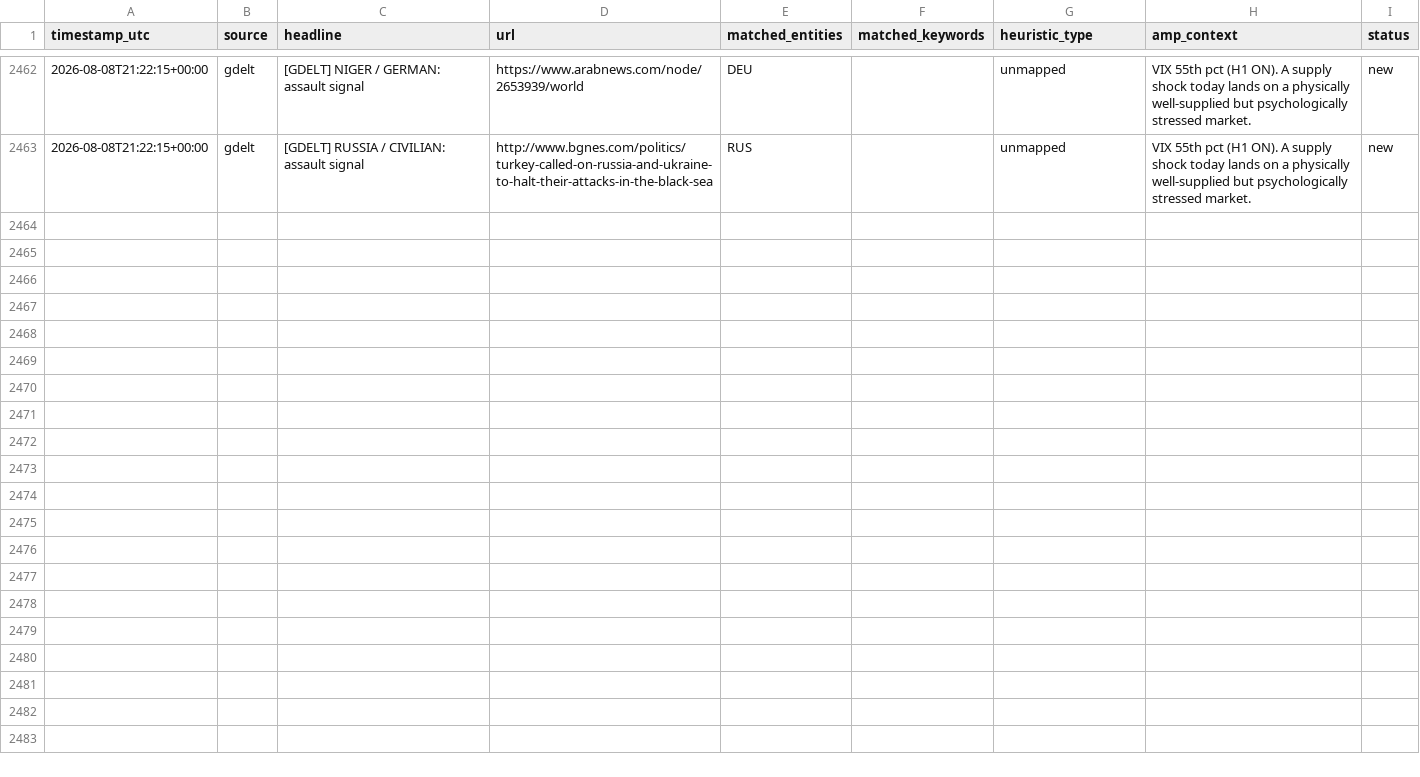
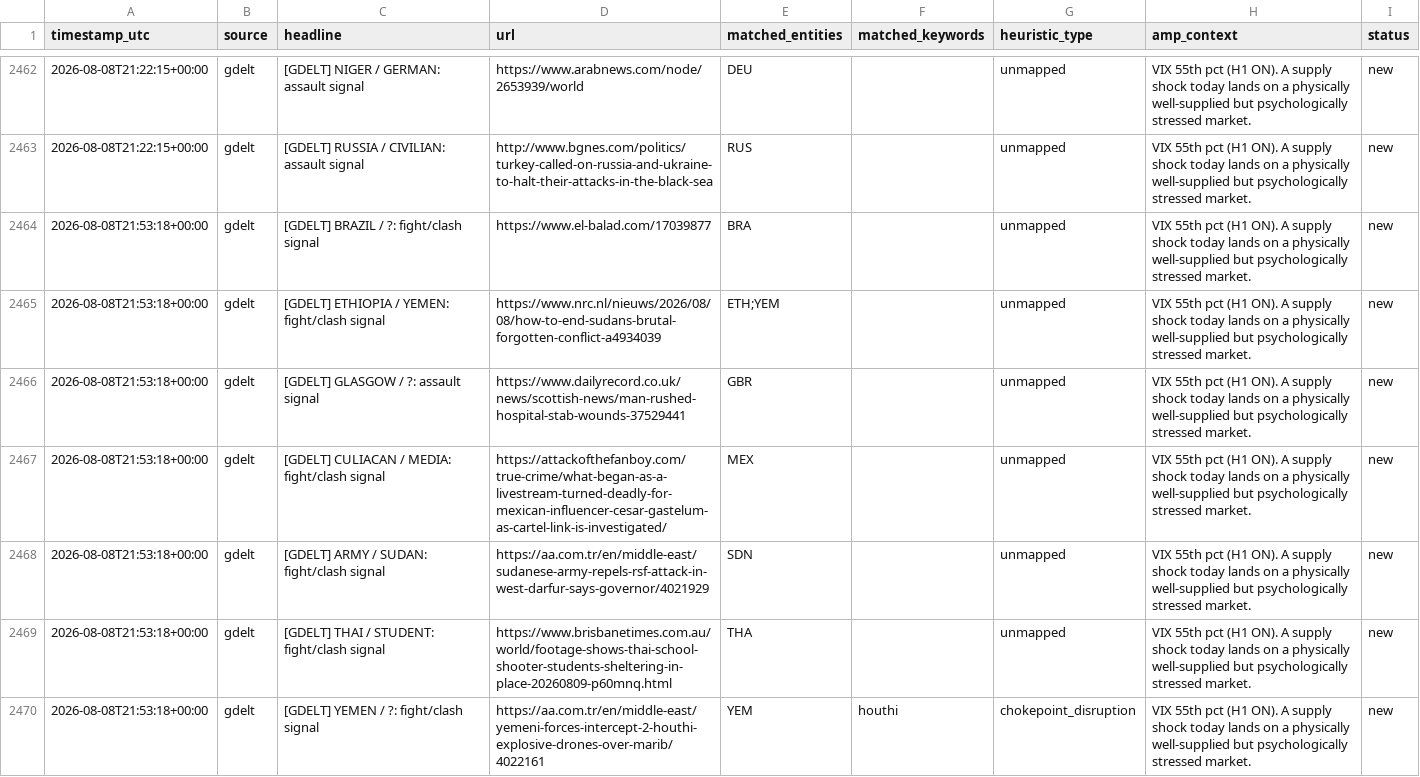
Before and after one commit to josephdelany/ripple-engine, a CSV file: data/alert_queue.csv, drawn as a sheet; only a part is shown, gaps mark what is left out.

```diff
--- a/data/alert_queue.csv
+++ b/data/alert_queue.csv
@@ -2463 +2463,8 @@ timestamp_utc,source,headline,url,matched_entities,matched_keywords,heuristic_ty
 2026-08-08T21:22:15+00:00,gdelt,[GDELT] RUSSIA / CIVILIAN: assault signal,http://www.bgnes.com/politics/turkey-called-on-russia-and-ukraine-to-halt-their-attacks-in-the-black-sea,RUS,,unmapped,VIX 55th pct (H1 ON). A supply shock today lands on a physically well-supplied but psychologically stressed market.,new
+2026-08-08T21:53:18+00:00,gdelt,[GDELT] BRAZIL / ?: fight/clash signal,https://www.el-balad.com/17039877,BRA,,unmapped,VIX 55th pct (H1 ON). A supply shock today lands on a physically well-supplied but psychologically stressed market.,new
+2026-08-08T21:53:18+00:00,gdelt,[GDELT] ETHIOPIA / YEMEN: fight/clash signal,https://www.nrc.nl/nieuws/2026/08/08/how-to-end-sudans-brutal-forgotten-conflict-a4934039,ETH;YEM,,unmapped,VIX 55th pct (H1 ON). A supply shock today lands on a physically well-supplied but psychologically stressed market.,new
+2026-08-08T21:53:18+00:00,gdelt,[GDELT] GLASGOW / ?: assault signal,https://www.dailyrecord.co.uk/news/scottish-news/man-rushed-hospital-stab-wounds-37529441,GBR,,unmapped,VIX 55th pct (H1 ON). A supply shock today lands on a physically well-supplied but psychologically stressed market.,new
+2026-08-08T21:53:18+00:00,gdelt,[GDELT] CULIACAN / MEDIA: fight/clash signal,https://attackofthefanboy.com/true-crime/what-began-as-a-livestream-turned-deadly-for-mexican-influencer-cesar-gastelum-as-cartel-link-is-investigated/,MEX,,unmapped,VIX 55th pct (H1 ON). A supply shock today lands on a physically well-supplied but psychologically stressed market.,new
+2026-08-08T21:53:18+00:00,gdelt,[GDELT] ARMY / SUDAN: fight/clash signal,https://aa.com.tr/en/middle-east/sudanese-army-repels-rsf-attack-in-west-darfur-says-governor/4021929,SDN,,unmapped,VIX 55th pct (H1 ON). A supply shock today lands on a physically well-supplied but psychologically stressed market.,new
+2026-08-08T21:53:18+00:00,gdelt,[GDELT] THAI / STUDENT: fight/clash signal,https://www.brisbanetimes.com.au/world/footage-shows-thai-school-shooter-students-sheltering-in-place-20260809-p60mnq.html,THA,,unmapped,VIX 55th pct (H1 ON). A supply shock today lands on a physically well-supplied but psychologically stressed market.,new
+2026-08-08T21:53:18+00:00,gdelt,[GDELT] YEMEN / ?: fight/clash signal,https://aa.com.tr/en/middle-east/yemeni-forces-intercept-2-houthi-explosive-drones-over-marib/4022161,YEM,houthi,chokepoint_disruption,VIX 55th pct (H1 ON). A supply shock today lands on a physically well-supplied but psychologically stressed market.,new
```
Also changed, not shown: data/state/situation_log.csv, 1 other file.
